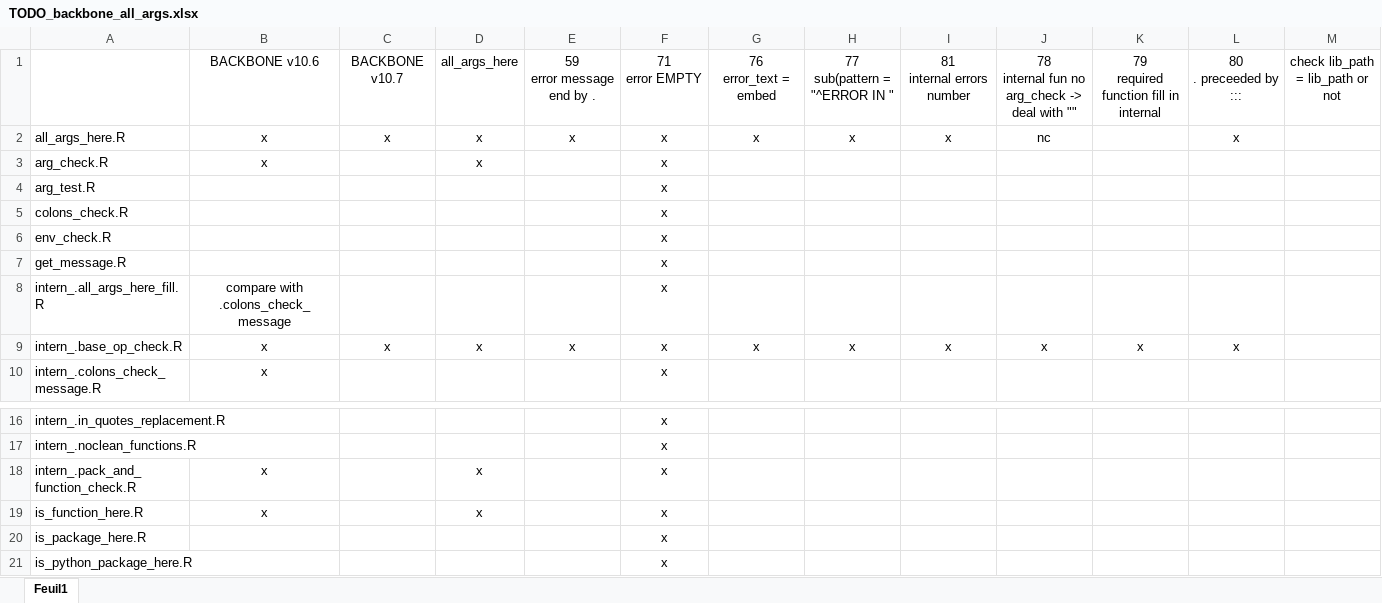
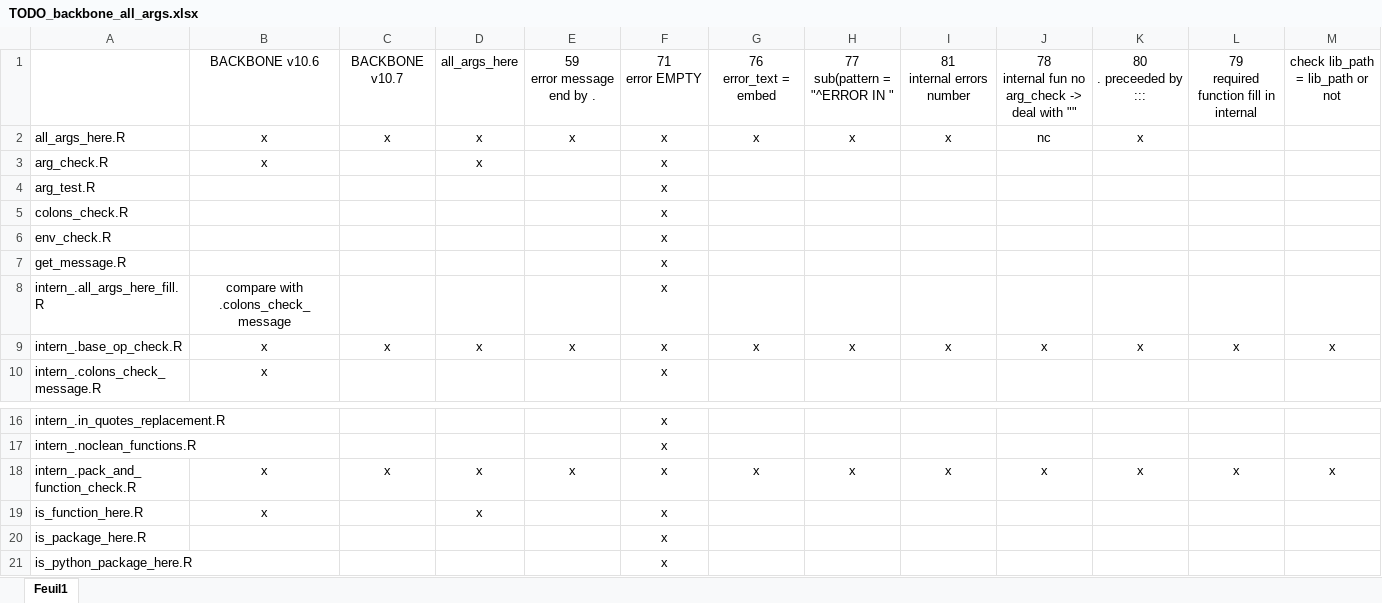
Before and after one commit to safer-r/saferDev, an Excel workbook: dev/TODO_backbone_all_args.xlsx, sheet Feuil1, drawn as a sheet; only a part is shown, gaps mark what is left out; values as stored, in another font and other column widths than the file's, no borders; ↵ is a line break in a cell; the diff names each change by its address in the sheet, - before the commit and + after, or states it on an @@ line.

Commit message:
.pack_and_function_check BACKBONE v10.7 and check TODO done

```diff
--- a/dev/TODO_backbone_all_args.xlsx (sheet Feuil1)
+++ b/dev/TODO_backbone_all_args.xlsx (sheet Feuil1)
-K1: 79 ↵ required function fill in internal
+K1: 80 ↵ . preceeded by :::
-L1: 80 ↵ . preceeded by :::
+L1: 79 ↵ required function fill in internal
-K2: (empty)
+K2: x
-L2: x
+L2: (empty)
-M9: (empty)
+M9: x
-C18: (empty)
+C18: x
-E18: (empty)
+E18: x
-G18: (empty)
+G18: x
-H18: (empty)
+H18: x
-I18: (empty)
+I18: x
-J18: (empty)
+J18: x
-K18: (empty)
+K18: x
-L18: (empty)
+L18: x
-M18: (empty)
+M18: x
```
Also changed, not shown: 2 other files.
